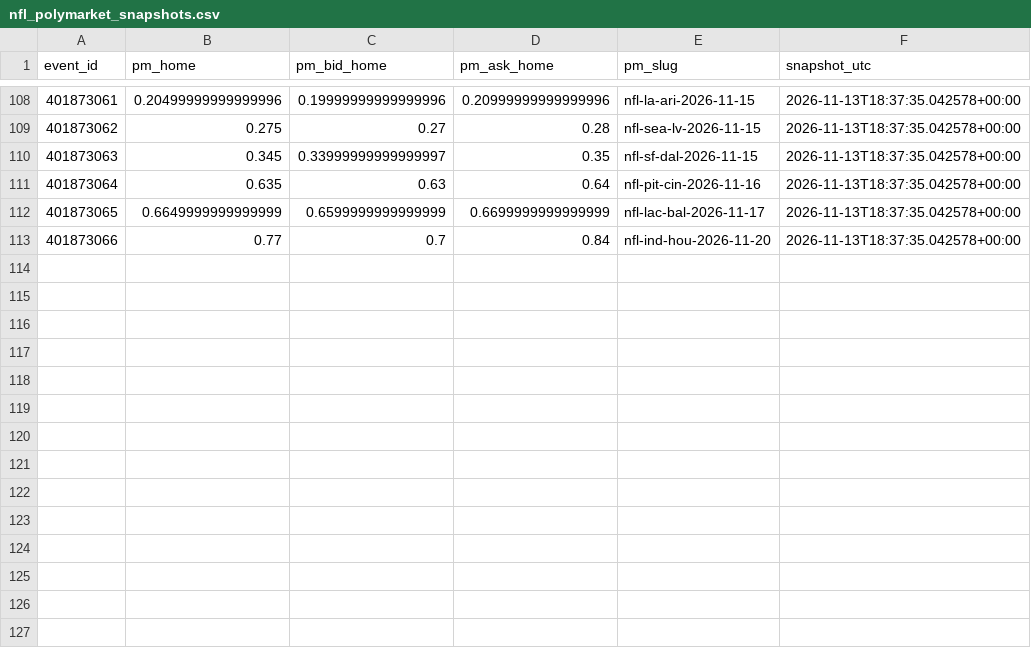
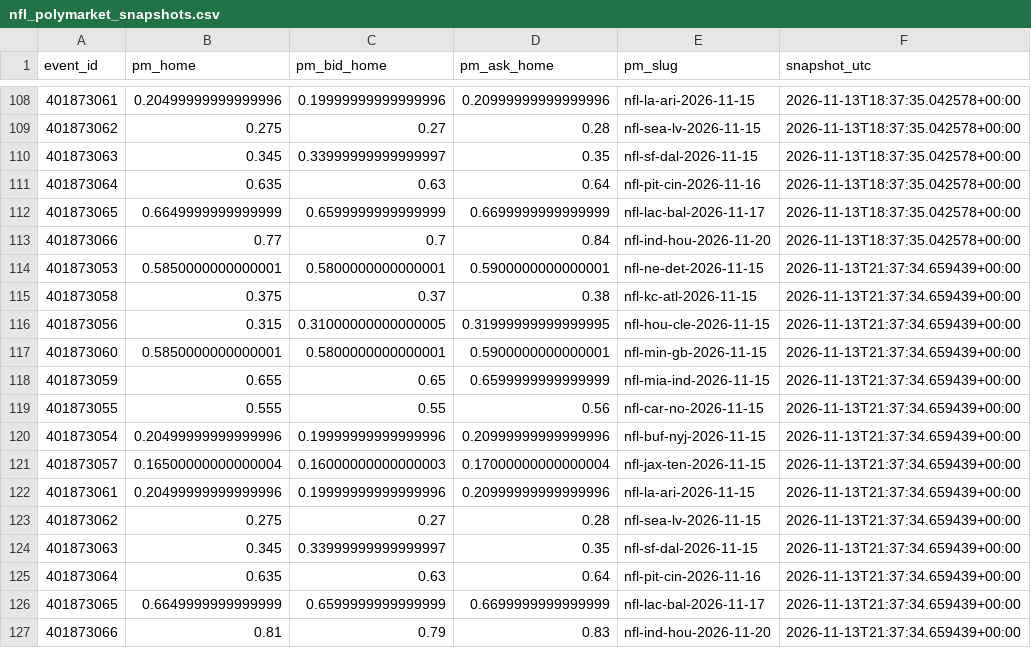
Before and after one commit to gabrielreyesu/kalshi-ai, a CSV file: predictions/nfl_polymarket_snapshots.csv, drawn as a sheet; only a part is shown, gaps mark what is left out.

```diff
--- a/predictions/nfl_polymarket_snapshots.csv
+++ b/predictions/nfl_polymarket_snapshots.csv
@@ -113 +113,15 @@ event_id,pm_home,pm_bid_home,pm_ask_home,pm_slug,snapshot_utc
 401873066,0.77,0.7,0.84,nfl-ind-hou-2026-11-20,2026-11-13T18:37:35.042578+00:00
+401873053,0.5850000000000001,0.5800000000000001,0.5900000000000001,nfl-ne-det-2026-11-15,2026-11-13T21:37:34.659439+00:00
+401873058,0.375,0.37,0.38,nfl-kc-atl-2026-11-15,2026-11-13T21:37:34.659439+00:00
+401873056,0.315,0.31000000000000005,0.31999999999999995,nfl-hou-cle-2026-11-15,2026-11-13T21:37:34.659439+00:00
+401873060,0.5850000000000001,0.5800000000000001,0.5900000000000001,nfl-min-gb-2026-11-15,2026-11-13T21:37:34.659439+00:00
+401873059,0.655,0.65,0.6599999999999999,nfl-mia-ind-2026-11-15,2026-11-13T21:37:34.659439+00:00
+401873055,0.555,0.55,0.56,nfl-car-no-2026-11-15,2026-11-13T21:37:34.659439+00:00
+401873054,0.20499999999999996,0.19999999999999996,0.20999999999999996,nfl-buf-nyj-2026-11-15,2026-11-13T21:37:34.659439+00:00
+401873057,0.16500000000000004,0.16000000000000003,0.17000000000000004,nfl-jax-ten-2026-11-15,2026-11-13T21:37:34.659439+00:00
+401873061,0.20499999999999996,0.19999999999999996,0.20999999999999996,nfl-la-ari-2026-11-15,2026-11-13T21:37:34.659439+00:00
+401873062,0.275,0.27,0.28,nfl-sea-lv-2026-11-15,2026-11-13T21:37:34.659439+00:00
+401873063,0.345,0.33999999999999997,0.35,nfl-sf-dal-2026-11-15,2026-11-13T21:37:34.659439+00:00
+401873064,0.635,0.63,0.64,nfl-pit-cin-2026-11-16,2026-11-13T21:37:34.659439+00:00
+401873065,0.6649999999999999,0.6599999999999999,0.6699999999999999,nfl-lac-bal-2026-11-17,2026-11-13T21:37:34.659439+00:00
+401873066,0.81,0.79,0.83,nfl-ind-hou-2026-11-20,2026-11-13T21:37:34.659439+00:00
```
Also changed, not shown: predictions/nba_evaluation.csv, predictions/nba_kalshi_edges.csv, 6 other files.
